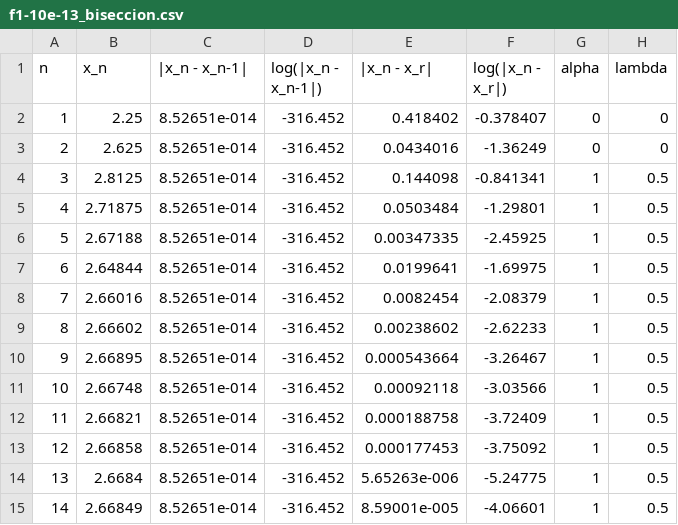
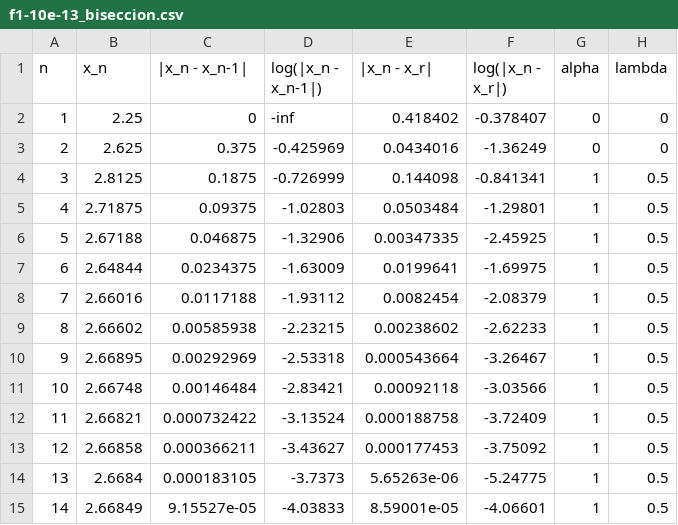
Before and after one commit to Rpetey317/AnNum1, a CSV file: TP1/output/f1-10e-13_biseccion.csv, drawn as a sheet; only a part is shown; the diff covers the shown part only.

```diff
--- a/TP1/output/f1-10e-13_biseccion.csv
+++ b/TP1/output/f1-10e-13_biseccion.csv
@@ -1,15 +1,15 @@
 n;x_n;|x_n - x_n-1|;log(|x_n - x_n-1|);|x_n - x_r|;log(|x_n - x_r|);alpha;lambda
-1;2.25;8.52651e-014;-316.452;0.418402;-0.378407;0;0
-2;2.625;8.52651e-014;-316.452;0.0434016;-1.36249;0;0
-3;2.8125;8.52651e-014;-316.452;0.144098;-0.841341;1;0.5
-4;2.71875;8.52651e-014;-316.452;0.0503484;-1.29801;1;0.5
-5;2.67188;8.52651e-014;-316.452;0.00347335;-2.45925;1;0.5
-6;2.64844;8.52651e-014;-316.452;0.0199641;-1.69975;1;0.5
-7;2.66016;8.52651e-014;-316.452;0.0082454;-2.08379;1;0.5
-8;2.66602;8.52651e-014;-316.452;0.00238602;-2.62233;1;0.5
-9;2.66895;8.52651e-014;-316.452;0.000543664;-3.26467;1;0.5
-10;2.66748;8.52651e-014;-316.452;0.00092118;-3.03566;1;0.5
-11;2.66821;8.52651e-014;-316.452;0.000188758;-3.72409;1;0.5
-12;2.66858;8.52651e-014;-316.452;0.000177453;-3.75092;1;0.5
-13;2.6684;8.52651e-014;-316.452;5.65263e-006;-5.24775;1;0.5
-14;2.66849;8.52651e-014;-316.452;8.59001e-005;-4.06601;1;0.5
+1;2.25;0;-inf;0.418402;-0.378407;0;0
+2;2.625;0.375;-0.425969;0.0434016;-1.36249;0;0
+3;2.8125;0.1875;-0.726999;0.144098;-0.841341;1;0.5
+4;2.71875;0.09375;-1.02803;0.0503484;-1.29801;1;0.5
+5;2.67188;0.046875;-1.32906;0.00347335;-2.45925;1;0.5
+6;2.64844;0.0234375;-1.63009;0.0199641;-1.69975;1;0.5
+7;2.66016;0.0117188;-1.93112;0.0082454;-2.08379;1;0.5
+8;2.66602;0.00585938;-2.23215;0.00238602;-2.62233;1;0.5
+9;2.66895;0.00292969;-2.53318;0.000543664;-3.26467;1;0.5
+10;2.66748;0.00146484;-2.83421;0.00092118;-3.03566;1;0.5
+11;2.66821;0.000732422;-3.13524;0.000188758;-3.72409;1;0.5
+12;2.66858;0.000366211;-3.43627;0.000177453;-3.75092;1;0.5
+13;2.6684;0.000183105;-3.7373;5.65263e-06;-5.24775;1;0.5
+14;2.66849;9.15527e-05;-4.03833;8.59001e-05;-4.06601;1;0.5
```
Also changed, not shown: 90 edited cells elsewhere in this file, TP1/output/f1-10e-05_ptofijo.csv, TP1/output/f1-10e-05_secantes.csv, 26 other files.
